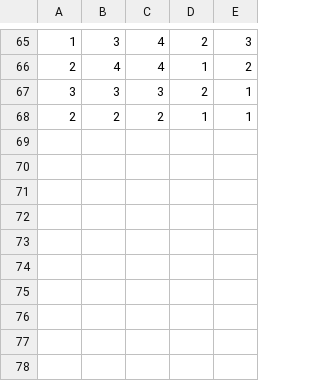
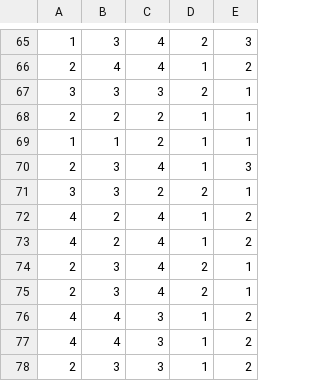
Before and after one commit to hyanmandian/trabalho, a CSV file: uploads/election_poll.csv, drawn as a sheet; only a part is shown, gaps mark what is left out.

```diff
--- a/uploads/election_poll.csv
+++ b/uploads/election_poll.csv
@@ -68 +68,11 @@
 2;2;2;1;1
+1;1;2;1;1
+2;3;4;1;3
+3;3;2;2;1
+4;2;4;1;2
+4;2;4;1;2
+2;3;4;2;1
+2;3;4;2;1
+4;4;3;1;2
+4;4;3;1;2
+2;3;3;1;2
```
Also changed, not shown: 10 other files.
